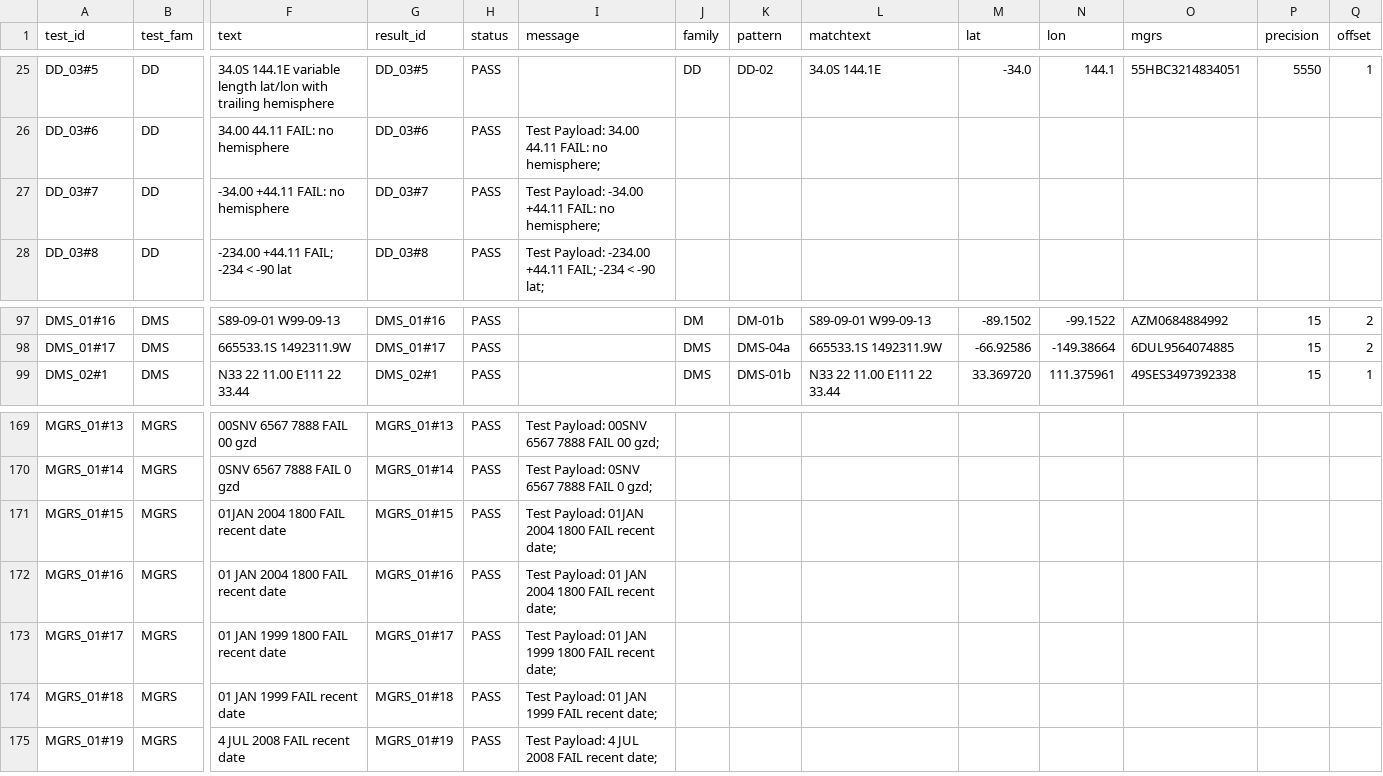
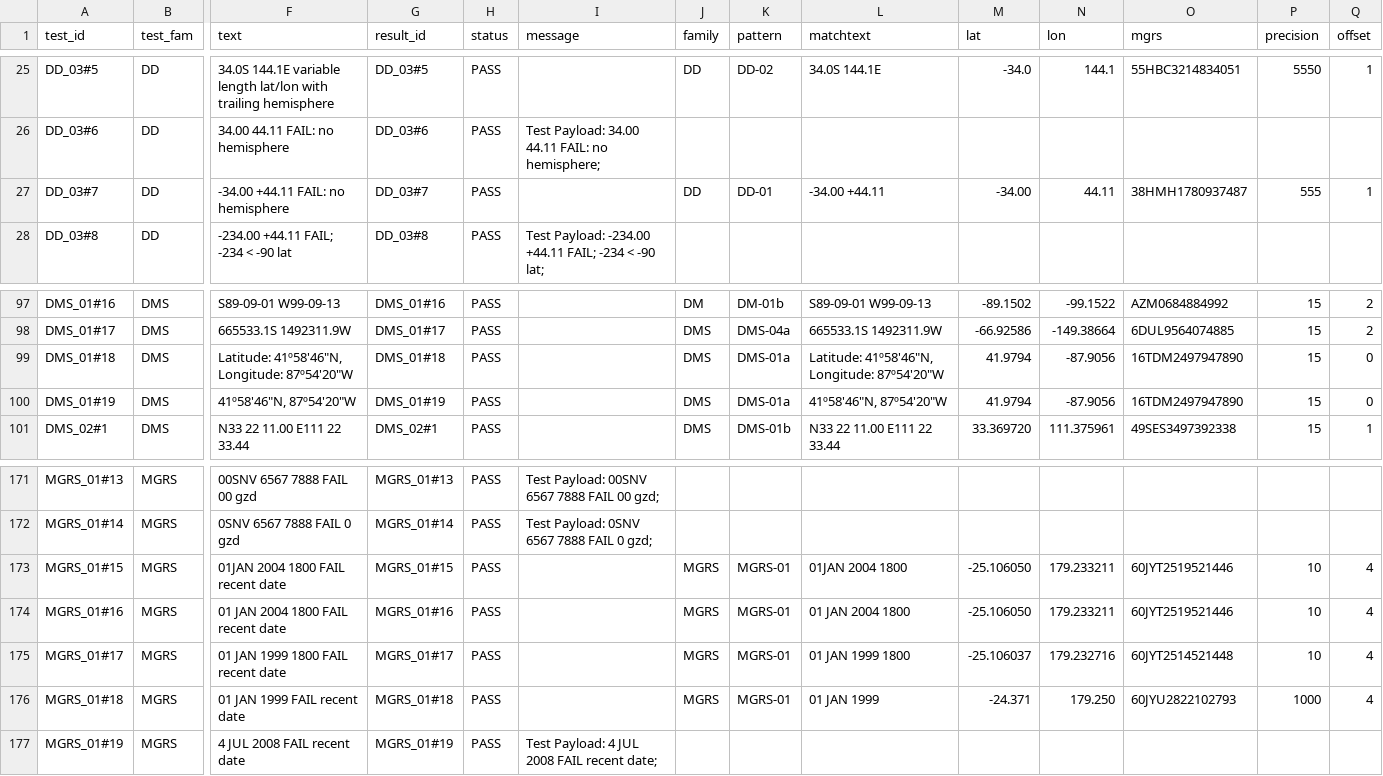
Before and after one commit to OpenSextant/opensextant, a CSV file: Xponents/XCoord/results/xcoord_Coord_Patterns_Truth-rows.csv, drawn as a sheet; only a part is shown, gaps mark what is left out; addresses are those after the commit; rows hold the shown columns only; the diff covers the shown part only; the diff names each change by its address in the sheet, - before the commit and + after, or states it on an @@ line.

Commit message:
results for added sub-patterns

```diff
--- a/Xponents/XCoord/results/xcoord_Coord_Patterns_Truth-rows.csv
+++ b/Xponents/XCoord/results/xcoord_Coord_Patterns_Truth-rows.csv
-I27 (message): Test Payload: -34.00 +44.11 FAIL: no hemisphere;
+I27 (message): (empty)
-J27 (family): (empty)
+J27 (family): DD
-K27 (pattern): (empty)
+K27 (pattern): DD-01
-L27 (matchtext): (empty)
+L27 (matchtext): -34.00 +44.11
-M27 (lat): (empty)
+M27 (lat): -34.00
-N27 (lon): (empty)
+N27 (lon): 44.11
-O27 (mgrs): (empty)
+O27 (mgrs): 38HMH1780937487
-P27 (precision): (empty)
+P27 (precision): 555
-Q27 (offset): (empty)
+Q27 (offset): 1
+row 99: DMS_01#18 | DMS | Latitude: 41º58'46"N, Longitude: 87º54'20"W | DMS_01#18 | PASS |  | DMS | DMS-01a | Latitude: 41º58'46"N, Longitude: 87º54'20"W | 41.9794 | -87.9056 | 16TDM2497947890 | 15 | 0
+row 100: DMS_01#19 | DMS | 41º58'46"N, 87º54'20"W | DMS_01#19 | PASS |  | DMS | DMS-01a | 41º58'46"N, 87º54'20"W | 41.9794 | -87.9056 | 16TDM2497947890 | 15 | 0
-I173 (message): Test Payload: 01JAN 2004 1800 FAIL recent date;
+I173 (message): (empty)
-J173:J176 (family): (empty)
+J173:J176 (family): MGRS
-K173:K176 (pattern): (empty)
+K173:K176 (pattern): MGRS-01
-L173 (matchtext): (empty)
+L173 (matchtext): 01JAN 2004 1800
-M173:M174 (lat): (empty)
+M173:M174 (lat): -25.106050
-N173:N174 (lon): (empty)
+N173:N174 (lon): 179.233211
-O173:O174 (mgrs): (empty)
+O173:O174 (mgrs): 60JYT2519521446
-P173:P175 (precision): (empty)
+P173:P175 (precision): 10
-Q173:Q176 (offset): (empty)
+Q173:Q176 (offset): 4
-I174 (message): Test Payload: 01 JAN 2004 1800 FAIL recent date;
+I174 (message): (empty)
-L174 (matchtext): (empty)
+L174 (matchtext): 01 JAN 2004 1800
-I175 (message): Test Payload: 01 JAN 1999 1800 FAIL recent date;
+I175 (message): (empty)
-L175 (matchtext): (empty)
+L175 (matchtext): 01 JAN 1999 1800
-M175 (lat): (empty)
+M175 (lat): -25.106037
-N175 (lon): (empty)
+N175 (lon): 179.232716
-O175 (mgrs): (empty)
+O175 (mgrs): 60JYT2514521448
-I176 (message): Test Payload: 01 JAN 1999 FAIL recent date;
+I176 (message): (empty)
-L176 (matchtext): (empty)
+L176 (matchtext): 01 JAN 1999
-M176 (lat): (empty)
+M176 (lat): -24.371
-N176 (lon): (empty)
+N176 (lon): 179.250
-O176 (mgrs): (empty)
+O176 (mgrs): 60JYU2822102793
-P176 (precision): (empty)
+P176 (precision): 1000
```
Also changed, not shown: 36 edited cells elsewhere in this file, Xponents/XCoord/results/xcoord_System.csv.
